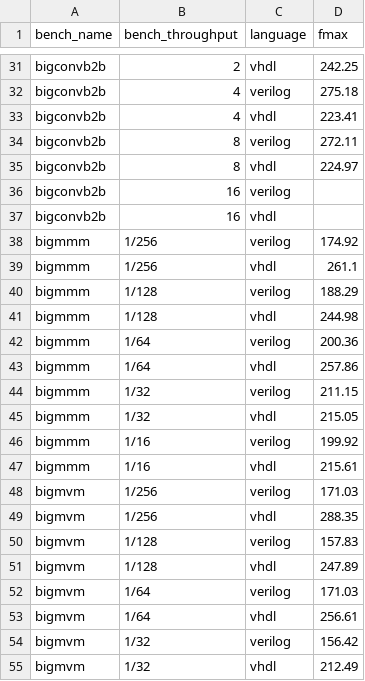
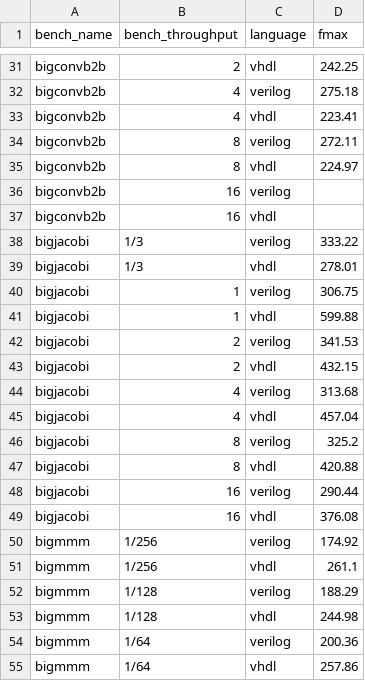
Before and after one commit to louis-hildebrand/sirop-hls, a CSV file: results/aetherling_fmax_estimates.csv, drawn as a sheet; only a part is shown, gaps mark what is left out; the shorter side is filled out with more unchanged rows; the diff names each change by its address in the sheet, - before the commit and + after, or states it on an @@ line.

```diff
--- a/results/aetherling_fmax_estimates.csv
+++ b/results/aetherling_fmax_estimates.csv
+row 38: bigjacobi | 1/3 | verilog | 333.22
+row 39: bigjacobi | 1/3 | vhdl | 278.01
+row 40: bigjacobi | 1 | verilog | 306.75
+row 41: bigjacobi | 1 | vhdl | 599.88
+row 42: bigjacobi | 2 | verilog | 341.53
+row 43: bigjacobi | 2 | vhdl | 432.15
+row 44: bigjacobi | 4 | verilog | 313.68
+row 45: bigjacobi | 4 | vhdl | 457.04
+row 46: bigjacobi | 8 | verilog | 325.2
+row 47: bigjacobi | 8 | vhdl | 420.88
+row 48: bigjacobi | 16 | verilog | 290.44
+row 49: bigjacobi | 16 | vhdl | 376.08
```
Also changed, not shown: results/aetherling_latency.csv, results/aetherling_resource_usage.csv, 27 other files.
